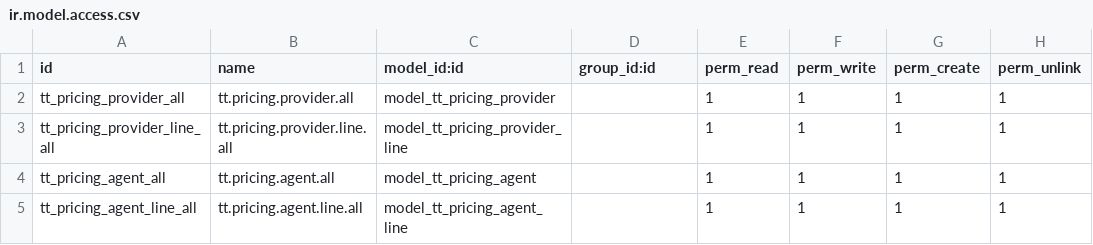
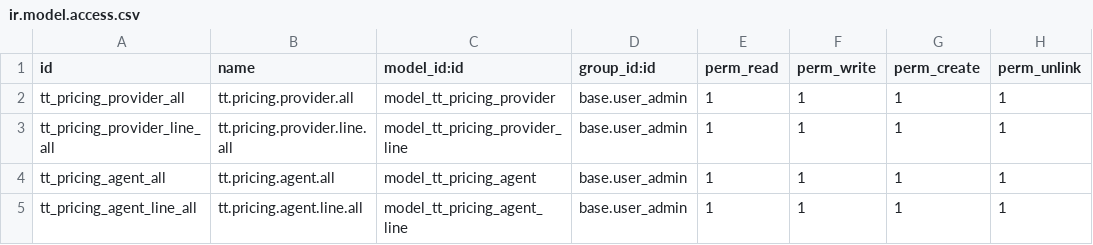
Before and after one commit to andygunawan96/odoo12_addons_tour_travel, a CSV file: tt_engine_pricing/security/ir.model.access.csv, drawn as a sheet.

```diff
--- a/tt_engine_pricing/security/ir.model.access.csv
+++ b/tt_engine_pricing/security/ir.model.access.csv
@@ -1,5 +1,5 @@
 id,name,model_id:id,group_id:id,perm_read,perm_write,perm_create,perm_unlink
-tt_pricing_provider_all,tt.pricing.provider.all,model_tt_pricing_provider,,1,1,1,1
-tt_pricing_provider_line_all,tt.pricing.provider.line.all,model_tt_pricing_provider_line,,1,1,1,1
-tt_pricing_agent_all,tt.pricing.agent.all,model_tt_pricing_agent,,1,1,1,1
-tt_pricing_agent_line_all,tt.pricing.agent.line.all,model_tt_pricing_agent_line,,1,1,1,1
+tt_pricing_provider_all,tt.pricing.provider.all,model_tt_pricing_provider,base.user_admin,1,1,1,1
+tt_pricing_provider_line_all,tt.pricing.provider.line.all,model_tt_pricing_provider_line,base.user_admin,1,1,1,1
+tt_pricing_agent_all,tt.pricing.agent.all,model_tt_pricing_agent,base.user_admin,1,1,1,1
+tt_pricing_agent_line_all,tt.pricing.agent.line.all,model_tt_pricing_agent_line,base.user_admin,1,1,1,1
```
Also changed, not shown: tt_base/security/ir.model.access.csv, 24 other files.
